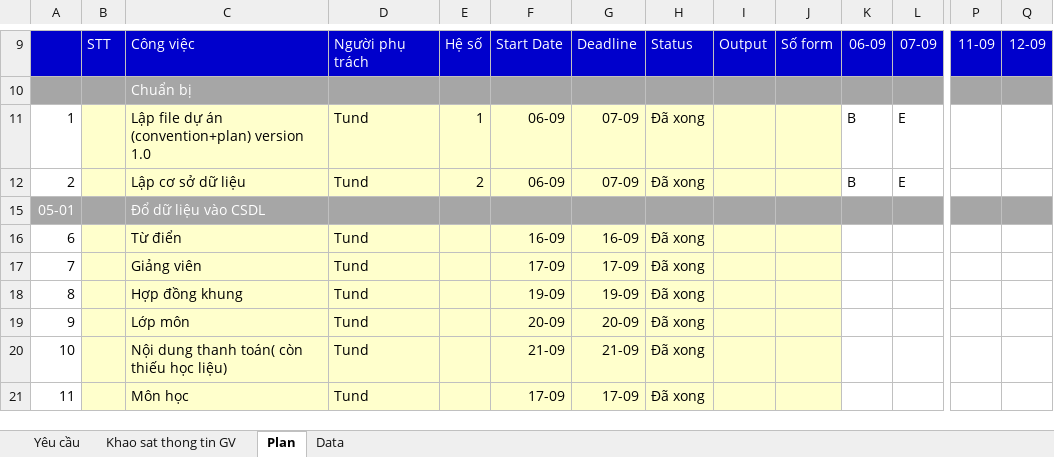
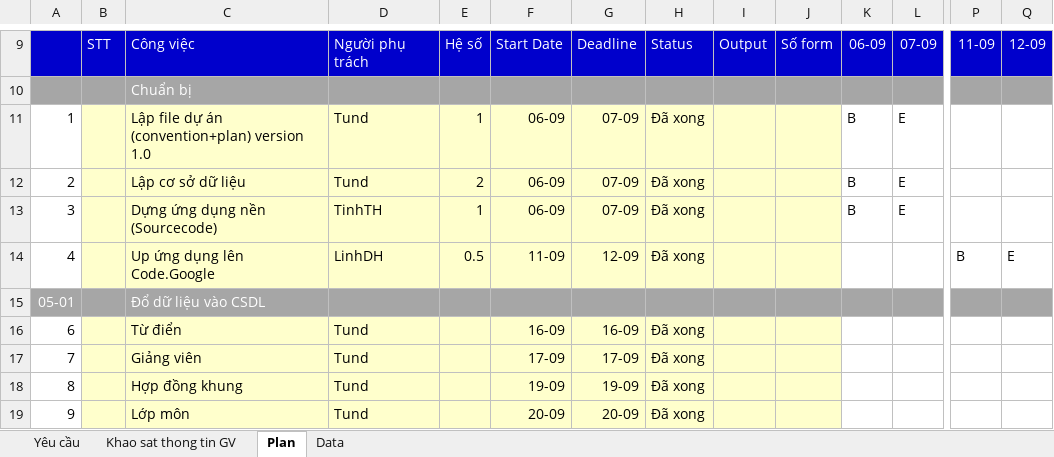
Before and after one commit to nguyendanhtu/project-trm, an Excel workbook: 01. Documents/TRM Project v2011.09.10.xlsx, sheet Plan, drawn as a sheet; only a part is shown, gaps mark what is left out; the shorter side is filled out with more unchanged rows; values as stored, in another font and other column widths than the file's, no borders; conditional formats not drawn; rows hold the shown columns only; the diff covers the shown part only; the diff names each change by its address in the sheet, - before the commit and + after, or states it on an @@ line.

```diff
--- a/01. Documents/TRM Project v2011.09.10.xlsx (sheet Plan)
+++ b/01. Documents/TRM Project v2011.09.10.xlsx (sheet Plan)
@@ row 13 unhidden: 3 |  | Dựng ứng dụng nền (Sourcecode) | TinhTH | 1 | 06-09 | 07-09 | Đã xong |  |  | B | E @@
@@ row 14 unhidden: 4 |  | Up ứng dụng lên Code.Google | LinhDH | 0.5 | 11-09 | 12-09 | Đã xong |  |  |  |  | B | E @@
```
Also changed, not shown: 6 added rows and 14 hidden or unhidden rows elsewhere in this sheet, hidden cells.
